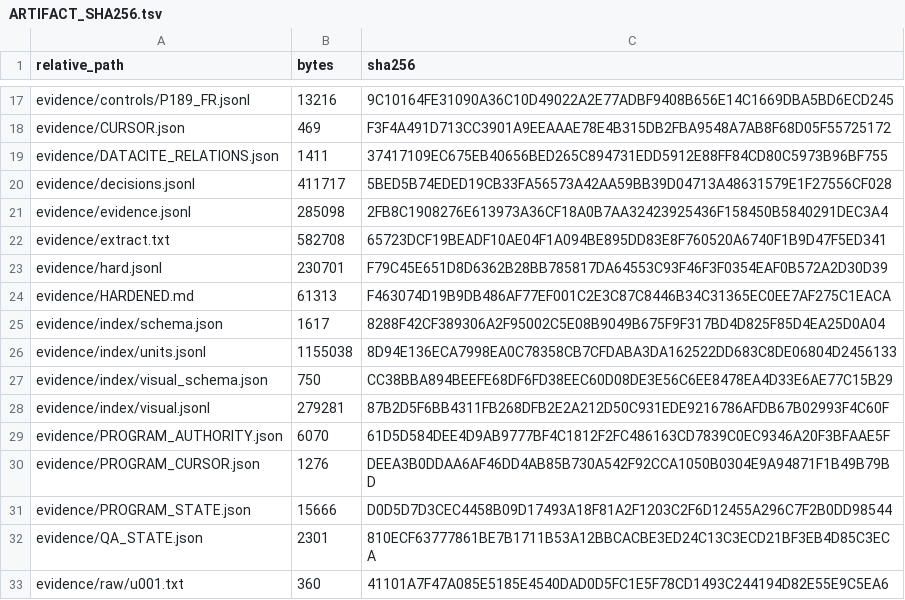
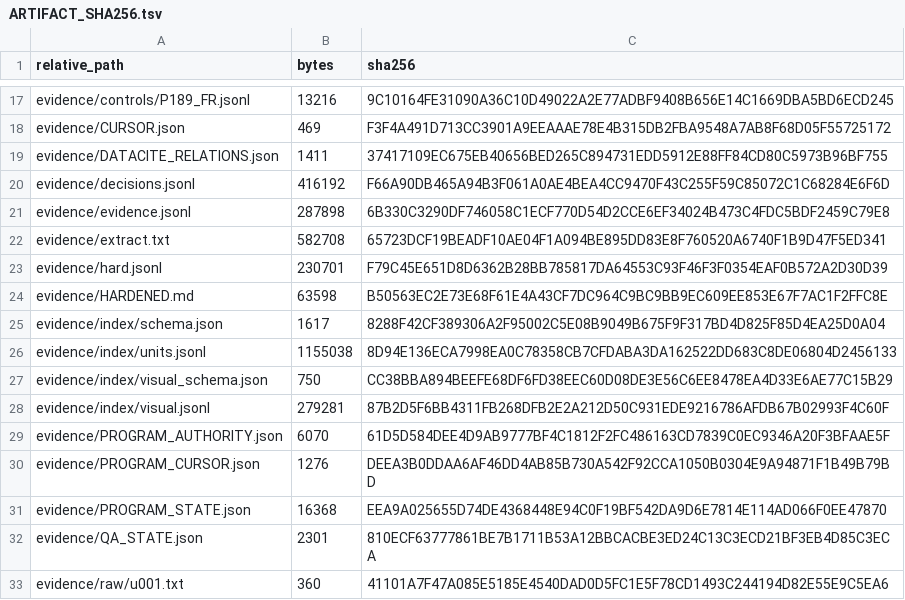
Before and after one commit to KokunoYumeto/ega-ko, a TSV file: evidence/ARTIFACT_SHA256.tsv, drawn as a sheet; only a part is shown, gaps mark what is left out.

```diff
--- a/evidence/ARTIFACT_SHA256.tsv
+++ b/evidence/ARTIFACT_SHA256.tsv
@@ -19,7 +19,7 @@ evidence/CURSOR.json	469	F3F4A491D713CC3901A9EEAAAE78E4B315DB2FBA9548A7AB8F68D05
 evidence/DATACITE_RELATIONS.json	1411	37417109EC675EB40656BED265C894731EDD5912E88FF84CD80C5973B96BF755
-evidence/decisions.jsonl	411717	5BED5B74EDED19CB33FA56573A42AA59BB39D04713A48631579E1F27556CF028
-evidence/evidence.jsonl	285098	2FB8C1908276E613973A36CF18A0B7AA32423925436F158450B5840291DEC3A4
+evidence/decisions.jsonl	416192	F66A90DB465A94B3F061A0AE4BEA4CC9470F43C255F59C85072C1C68284E6F6D
+evidence/evidence.jsonl	287898	6B330C3290DF746058C1ECF770D54D2CCE6EF34024B473C4FDC5BDF2459C79E8
 evidence/extract.txt	582708	65723DCF19BEADF10AE04F1A094BE895DD83E8F760520A6740F1B9D47F5ED341
 evidence/hard.jsonl	230701	F79C45E651D8D6362B28BB785817DA64553C93F46F3F0354EAF0B572A2D30D39
-evidence/HARDENED.md	61313	F463074D19B9DB486AF77EF001C2E3C87C8446B34C31365EC0EE7AF275C1EACA
+evidence/HARDENED.md	63598	B50563EC2E73E68F61E4A43CF7DC964C9BC9BB9EC609EE853E67F7AC1F2FFC8E
 evidence/index/schema.json	1617	8288F42CF389306A2F95002C5E08B9049B675F9F317BD4D825F85D4EA25D0A04
@@ -30,3 +30,3 @@ evidence/PROGRAM_AUTHORITY.json	6070	61D5D584DEE4D9AB9777BF4C1812F2FC486163CD783
 evidence/PROGRAM_CURSOR.json	1276	DEEA3B0DDAA6AF46DD4AB85B730A542F92CCA1050B0304E9A94871F1B49B79BD
-evidence/PROGRAM_STATE.json	15666	D0D5D7D3CEC4458B09D17493A18F81A2F1203C2F6D12455A296C7F2B0DD98544
+evidence/PROGRAM_STATE.json	16368	EEA9A025655D74DE4368448E94C0F19BF542DA9D6E7814E114AD066F0EE47870
 evidence/QA_STATE.json	2301	810ECF63777861BE7B1711B53A12BBCACBE3ED24C13C3ECD21BF3EB4D85C3ECA
```
Also changed, not shown: 4 other files.
